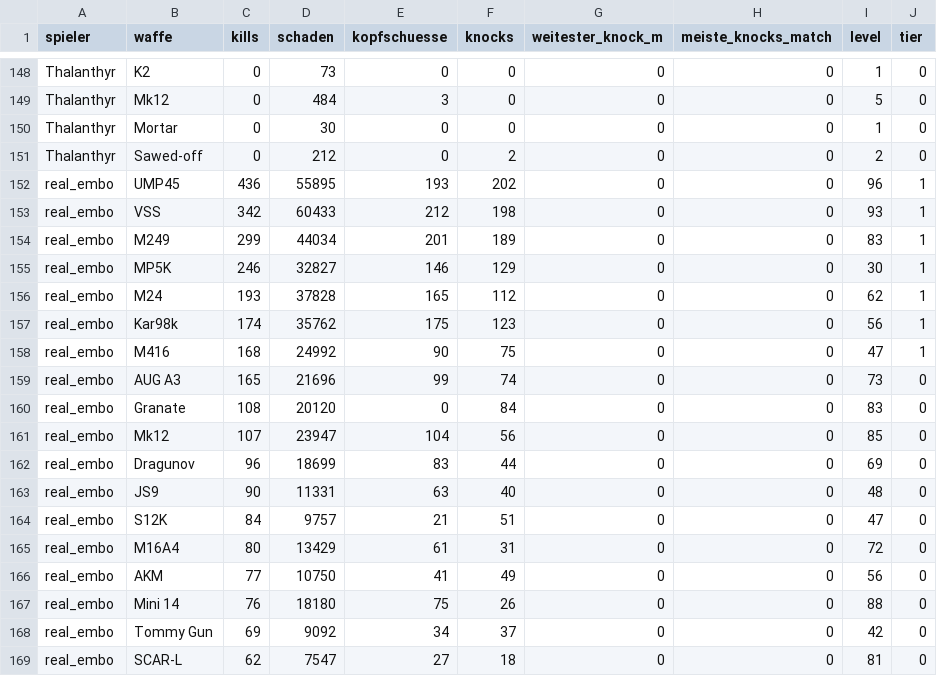
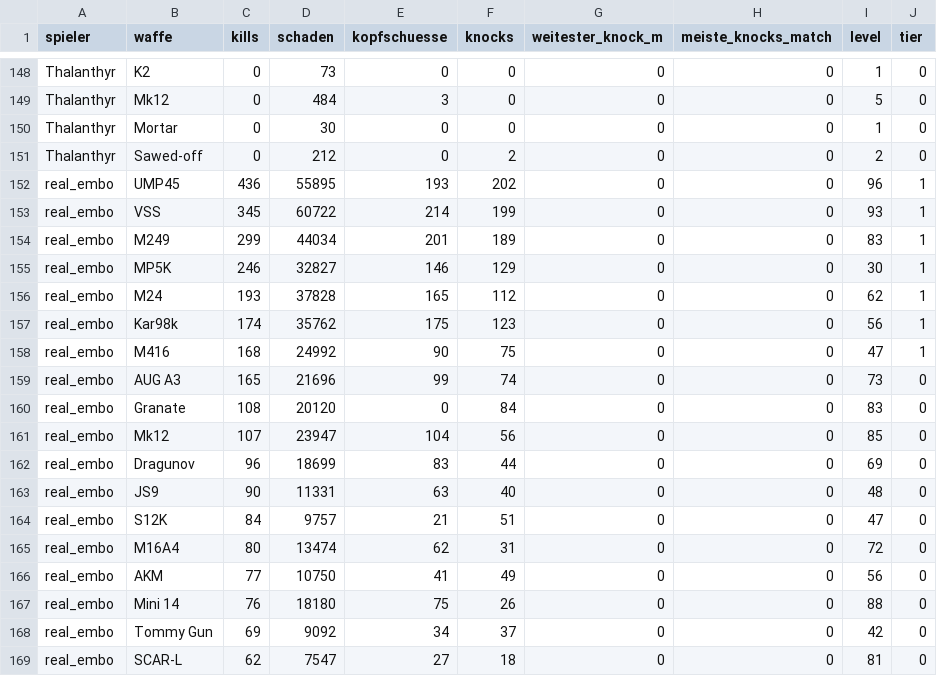
Before and after one commit to realembo88/S-404, a CSV file: weapons.csv, drawn as a sheet; only a part is shown, gaps mark what is left out.

```diff
--- a/weapons.csv
+++ b/weapons.csv
@@ -152,3 +152,3 @@ Thalanthyr;Sawed-off;0;212;0;2;0;0;2;0
 real_embo;UMP45;436;55895;193;202;0;0;96;1
-real_embo;VSS;342;60433;212;198;0;0;93;1
+real_embo;VSS;345;60722;214;199;0;0;93;1
 real_embo;M249;299;44034;201;189;0;0;83;1
@@ -164,3 +164,3 @@ real_embo;JS9;90;11331;63;40;0;0;48;0
 real_embo;S12K;84;9757;21;51;0;0;47;0
-real_embo;M16A4;80;13429;61;31;0;0;72;0
+real_embo;M16A4;80;13474;62;31;0;0;72;0
 real_embo;AKM;77;10750;41;49;0;0;56;0
```
Also changed, not shown: pubg_matches.csv, 1 other file.
